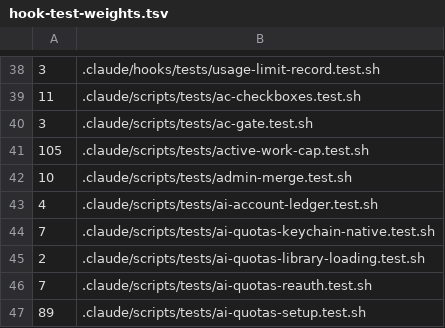
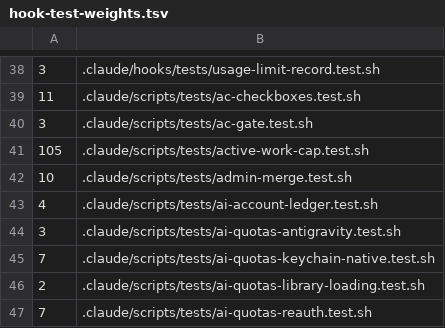
Before and after one commit to auerbachb/claude-code-config, a TSV file: .github/hook-test-weights.tsv, drawn as a sheet; only a part is shown, gaps mark what is left out; the shorter side is filled out with more unchanged rows.

```diff
--- a/.github/hook-test-weights.tsv
+++ b/.github/hook-test-weights.tsv
@@ -43,2 +43,3 @@
 4	.claude/scripts/tests/ai-account-ledger.test.sh
+3	.claude/scripts/tests/ai-quotas-antigravity.test.sh
 7	.claude/scripts/tests/ai-quotas-keychain-native.test.sh
```
Also changed, not shown: 14 other files.
